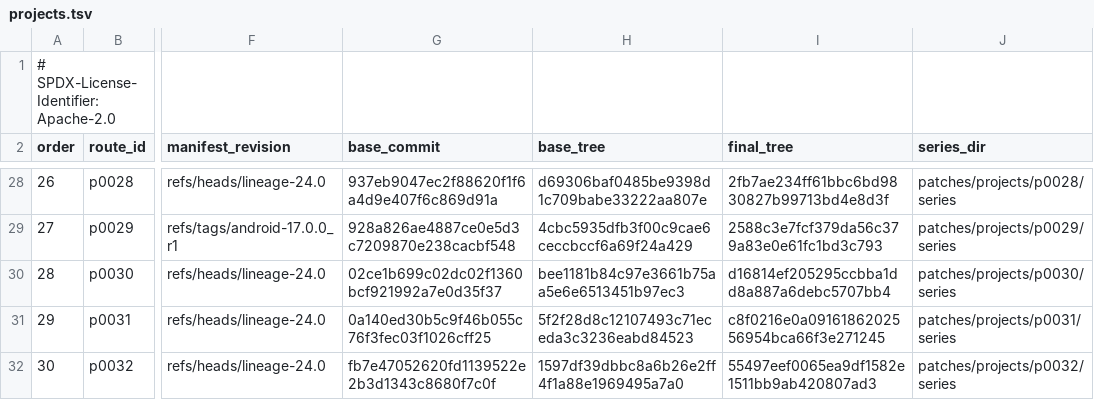
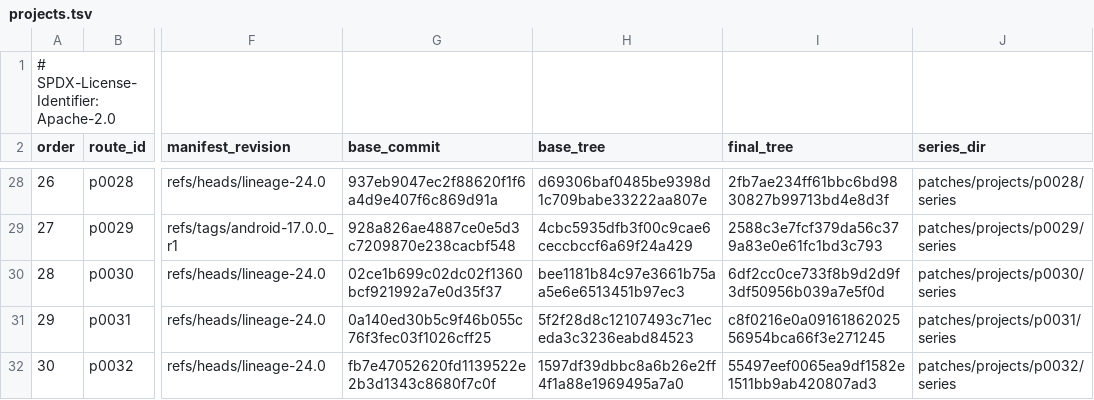
Before and after one commit to 22f/kernarium, a TSV file: android/lineage-24/patches/projects.tsv, drawn as a sheet; only a part is shown, gaps mark what is left out; the diff names each change by its address in the sheet, - before the commit and + after, or states it on an @@ line.

```diff
--- a/android/lineage-24/patches/projects.tsv
+++ b/android/lineage-24/patches/projects.tsv
-I30 (final_tree): d16814ef205295ccbba1dd8a887a6debc5707bb4
+I30 (final_tree): 6df2cc0ce733f8b9d2d9f3df50956b039a7e5f0d
```
Also changed, not shown: 1 other file.
